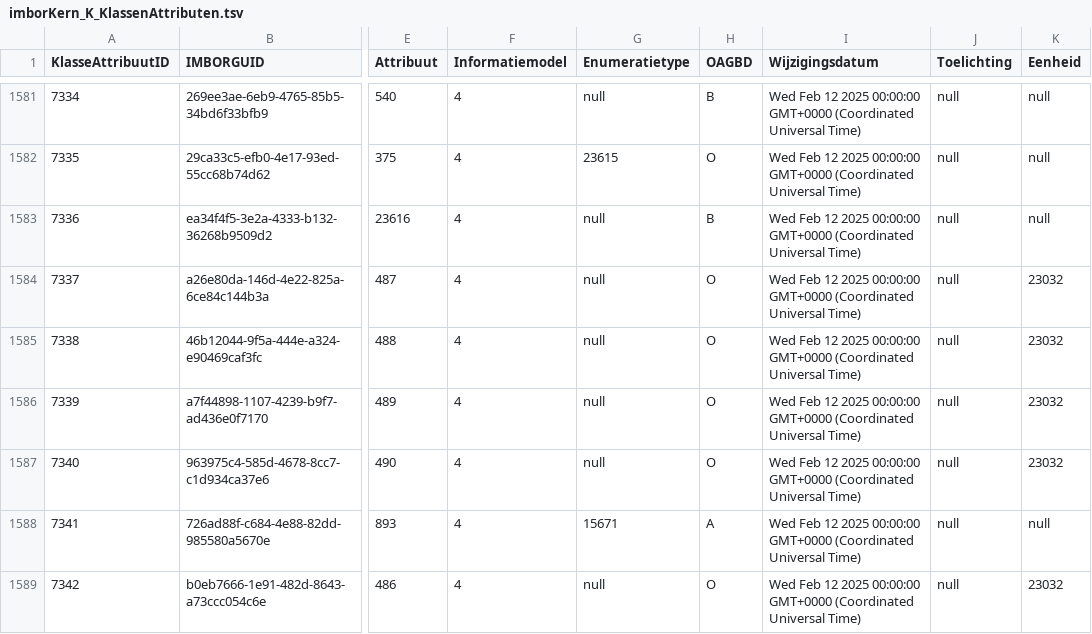
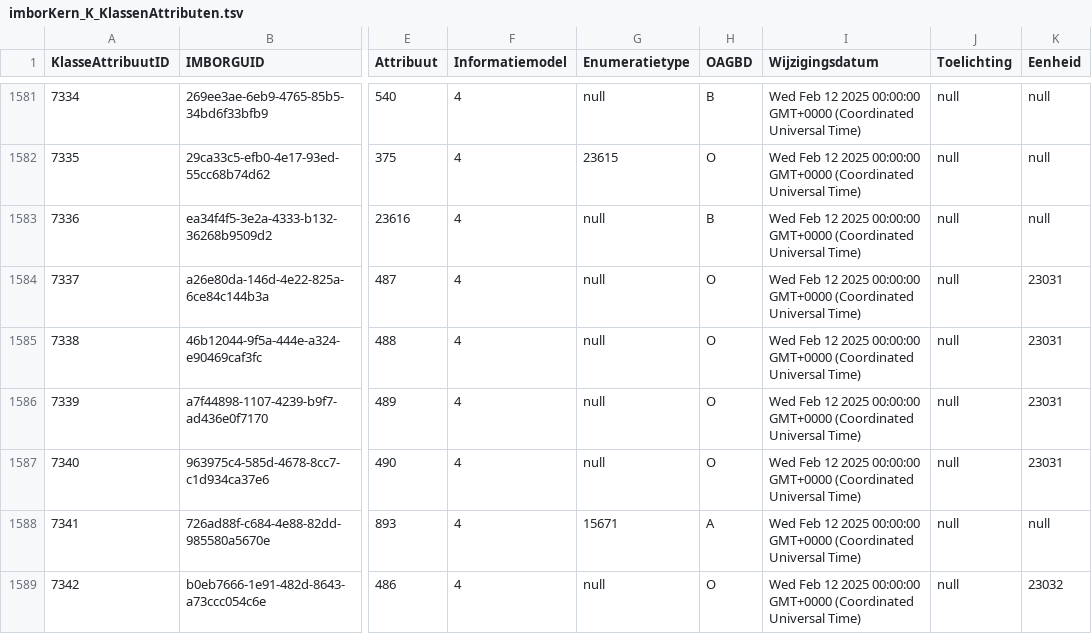
Before and after one commit to Stichting-CROW/imbor-development, a TSV file: data/tsv/imborKern_K_KlassenAttributen.tsv, drawn as a sheet; only a part is shown, gaps mark what is left out; the diff names each change by its address in the sheet, - before the commit and + after, or states it on an @@ line.

```diff
--- a/data/tsv/imborKern_K_KlassenAttributen.tsv
+++ b/data/tsv/imborKern_K_KlassenAttributen.tsv
-K1584:K1587 (Eenheid): 23032
+K1584:K1587 (Eenheid): 23031
```
Also changed, not shown: data/tsv/imborKern_Hierarchie.tsv, data/tsv/imborKern_HierarchieElementen.tsv, 6 other files.
